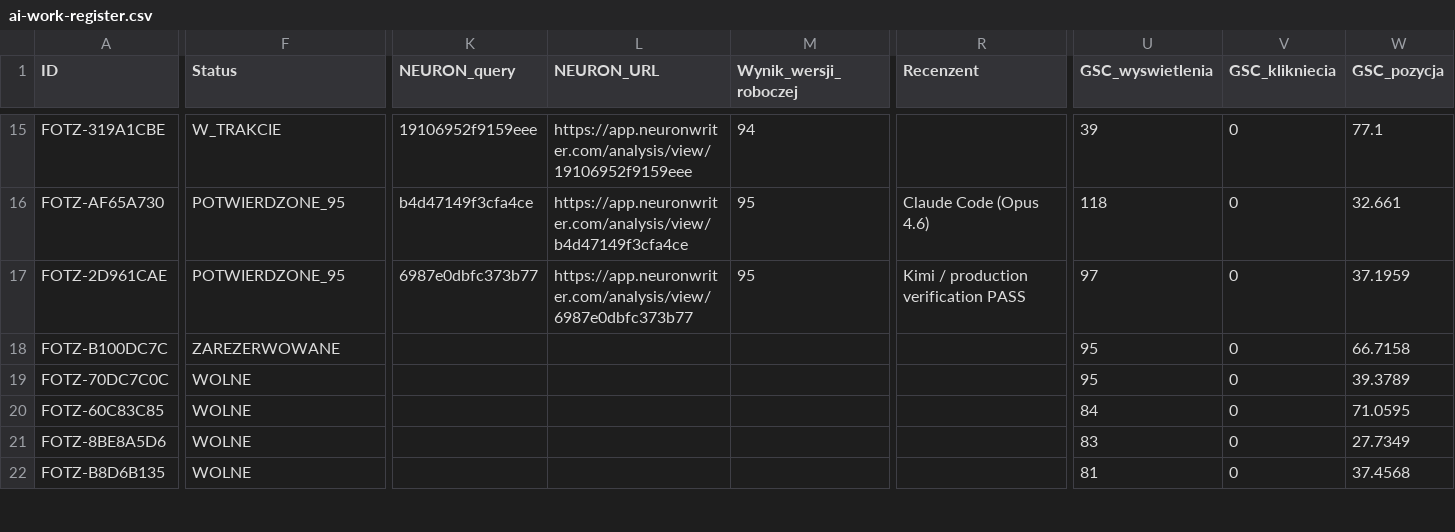
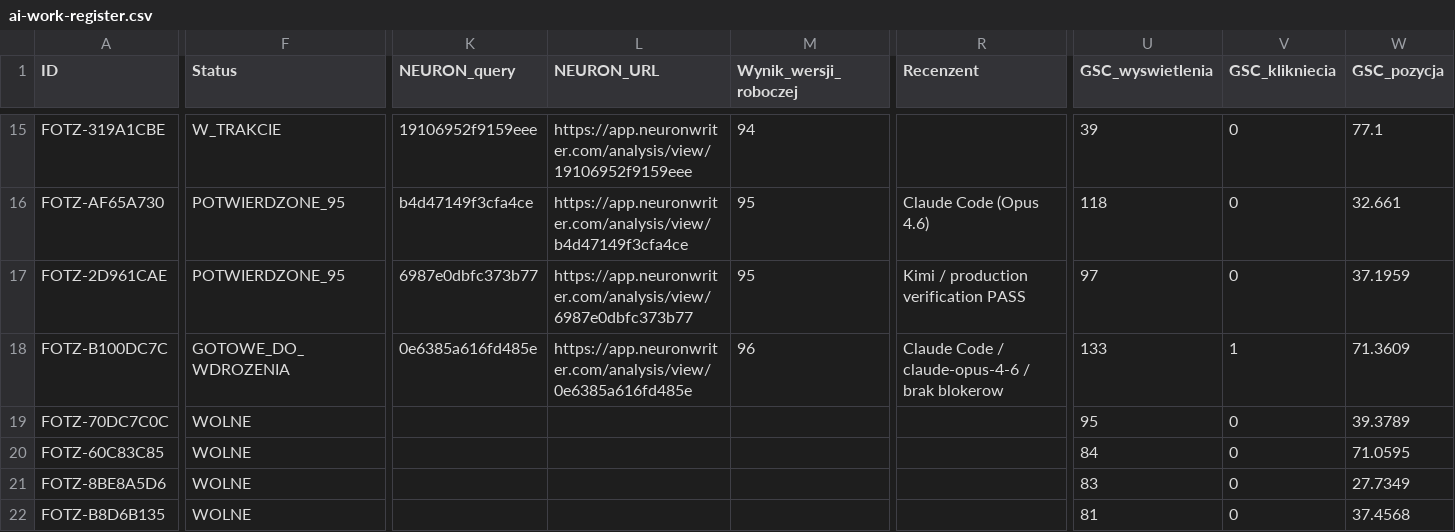
Before and after one commit to adam420412/fotz-studio-web-experience, a CSV file: docs/seo/ai-work-register.csv, drawn as a sheet; only a part is shown, gaps mark what is left out; the diff covers the shown part only; the diff names each change by its address in the sheet, - before the commit and + after, or states it on an @@ line.

```diff
--- a/docs/seo/ai-work-register.csv
+++ b/docs/seo/ai-work-register.csv
-F18 (Status): ZAREZERWOWANE
+F18 (Status): GOTOWE_DO_WDROZENIA
-K18 (NEURON_query): (empty)
+K18 (NEURON_query): 0e6385a616fd485e
-L18 (NEURON_URL): (empty)
+L18 (NEURON_URL): https://app.neuronwriter.com/analysis/view/0e6385a616fd485e
-M18 (Wynik_wersji_roboczej): (empty)
+M18 (Wynik_wersji_roboczej): 96
-R18 (Recenzent): (empty)
+R18 (Recenzent): Claude Code / claude-opus-4-6 / brak blokerow
-U18 (GSC_wyswietlenia): 95
+U18 (GSC_wyswietlenia): 133
-V18 (GSC_klikniecia): 0
+V18 (GSC_klikniecia): 1
-W18 (GSC_pozycja): 66.7158
+W18 (GSC_pozycja): 71.3609
```
Also changed, not shown: 3 edited cells elsewhere in this file, 3 other files.
